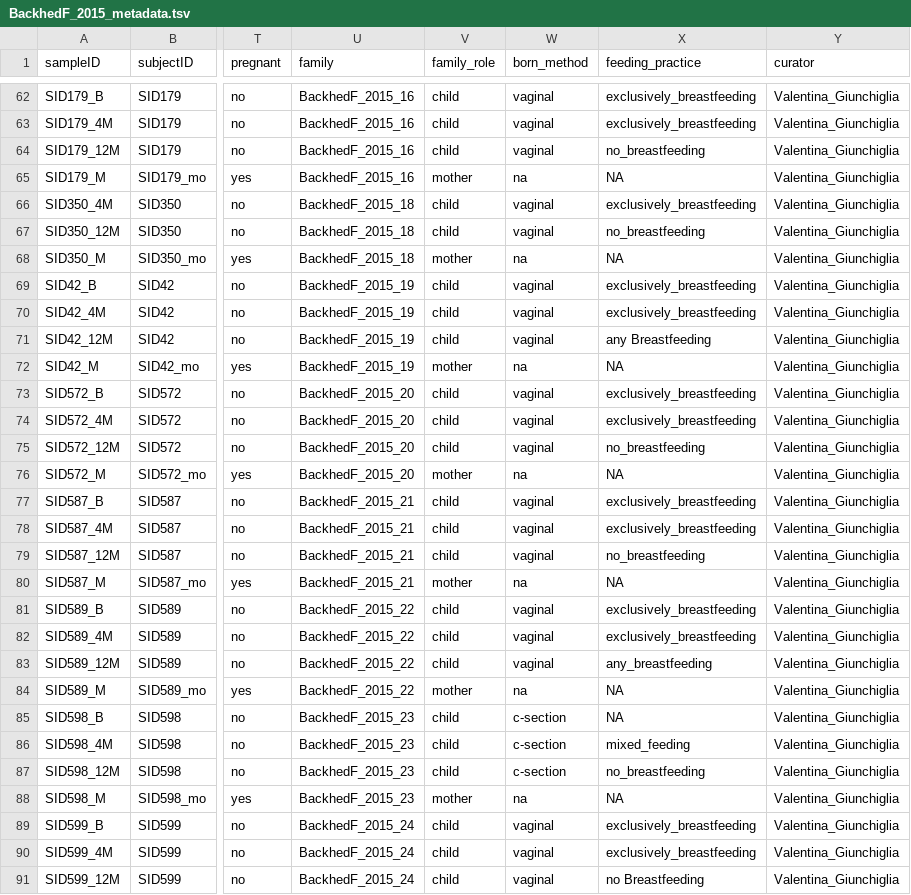
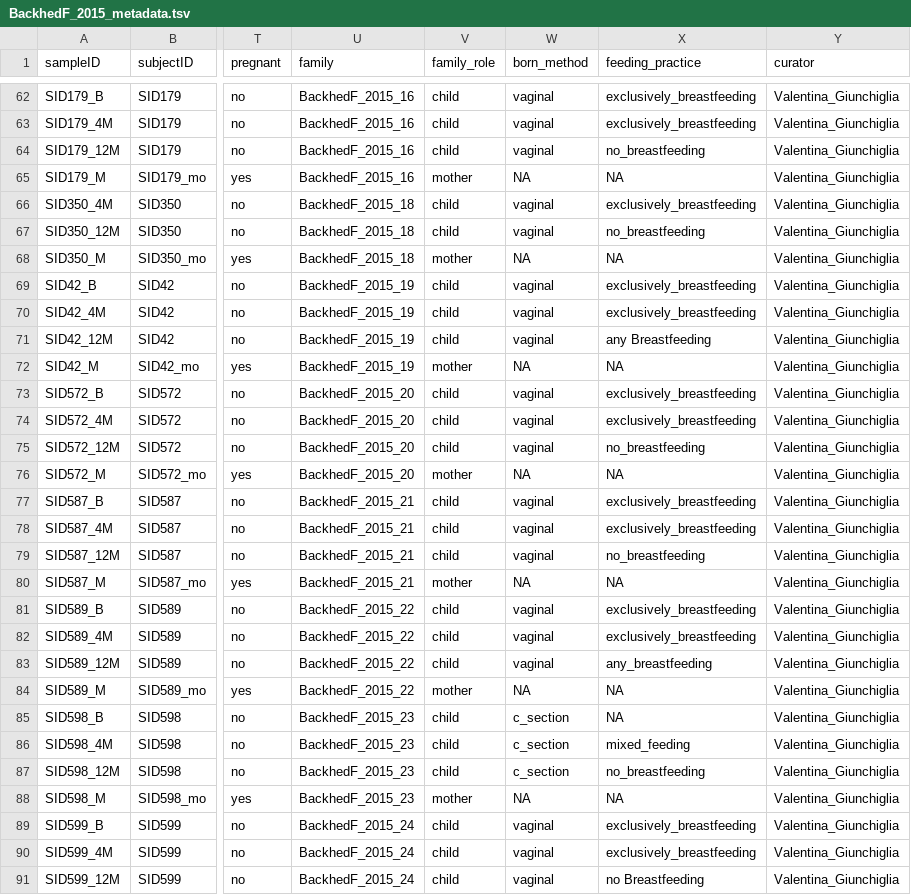
Before and after one commit to waldronlab/curatedMetagenomicDataCuration, a TSV file: inst/curated/BackhedF_2015/BackhedF_2015_metadata.tsv, drawn as a sheet; only a part is shown, gaps mark what is left out; the diff covers the shown part only; the diff names each change by its address in the sheet, - before the commit and + after, or states it on an @@ line.

```diff
--- a/inst/curated/BackhedF_2015/BackhedF_2015_metadata.tsv
+++ b/inst/curated/BackhedF_2015/BackhedF_2015_metadata.tsv
-W65 (born_method): na
+W65 (born_method): NA
-W68 (born_method): na
+W68 (born_method): NA
-W72 (born_method): na
+W72 (born_method): NA
-W76 (born_method): na
+W76 (born_method): NA
-W80 (born_method): na
+W80 (born_method): NA
-W84 (born_method): na
+W84 (born_method): NA
-W85:W87 (born_method): c-section
+W85:W87 (born_method): c_section
-W88 (born_method): na
+W88 (born_method): NA
```
Also changed, not shown: 143 edited cells elsewhere in this file.
